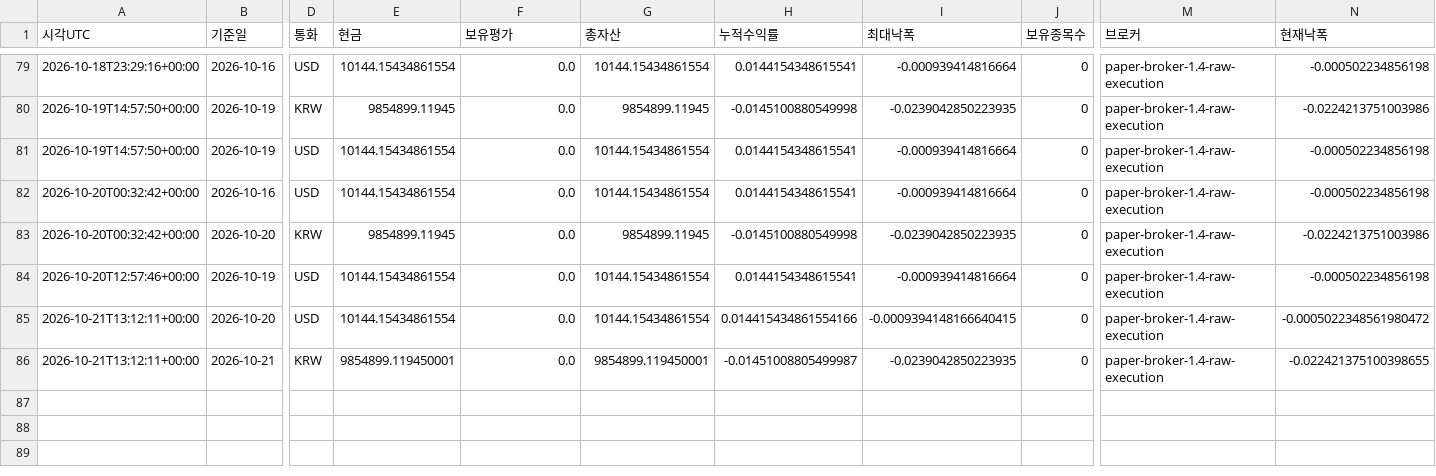
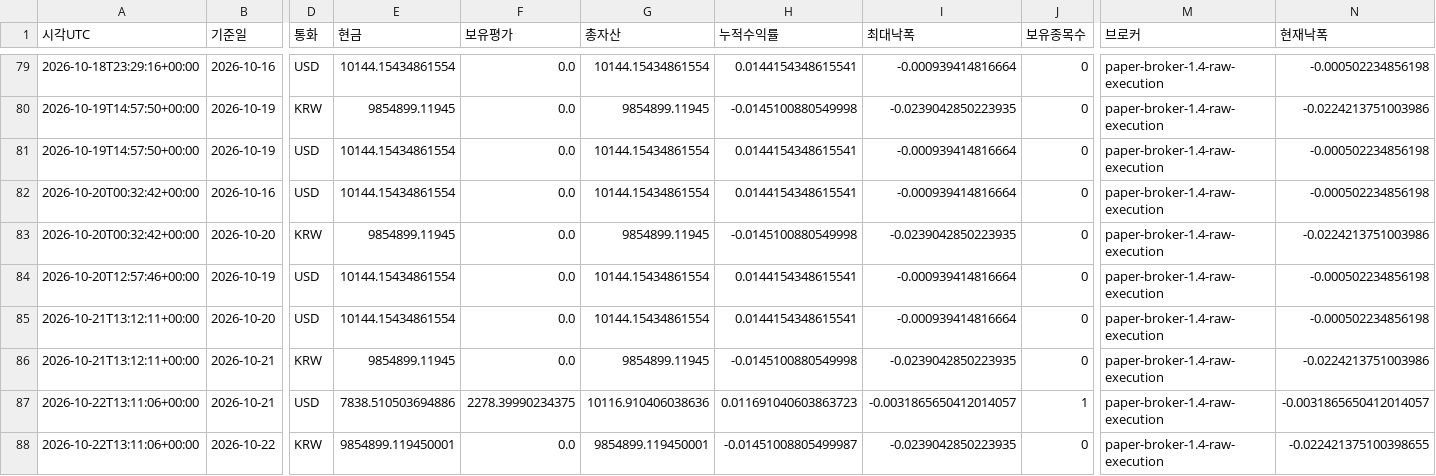
Before and after one commit to dg4200355-arch/apex-ai-trading-bot, a CSV file: reports/paper_account.csv, drawn as a sheet; only a part is shown, gaps mark what is left out; rows hold the shown columns only; the diff names each change by its address in the sheet, - before the commit and + after, or states it on an @@ line.

```diff
--- a/reports/paper_account.csv
+++ b/reports/paper_account.csv
-H85 (누적수익률): 0.014415434861554166
+H85 (누적수익률): 0.0144154348615541
-I85 (최대낙폭): -0.0009394148166640415
+I85 (최대낙폭): -0.000939414816664
-N85 (현재낙폭): -0.0005022348561980472
+N85 (현재낙폭): -0.000502234856198
-E86 (현금): 9854899.119450001
+E86 (현금): 9854899.11945
-G86 (총자산): 9854899.119450001
+G86 (총자산): 9854899.11945
-H86 (누적수익률): -0.01451008805499987
+H86 (누적수익률): -0.0145100880549998
-N86 (현재낙폭): -0.022421375100398655
+N86 (현재낙폭): -0.0224213751003986
+row 87: 2026-10-22T13:11:06+00:00 | 2026-10-21 | USD | 7838.510503694886 | 2278.39990234375 | 10116.910406038636 | 0.011691040603863723 | -0.0031865650412014057 | 1 | paper-broker-1.4-raw-execution | -0.0031865650412014057
+row 88: 2026-10-22T13:11:06+00:00 | 2026-10-22 | KRW | 9854899.119450001 | 0.0 | 9854899.119450001 | -0.01451008805499987 | -0.0239042850223935 | 0 | paper-broker-1.4-raw-execution | -0.022421375100398655
```
Also changed, not shown: reports/paper_forward.csv, reports/paper_orders.csv, 9 other files.
